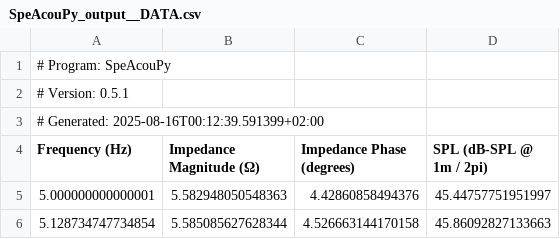
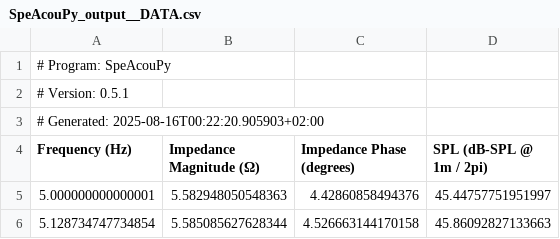
Before and after one commit to mbrennwa/SpeAcouPy, a CSV file: validationtests/closedbox/SpeAcouPy_output__DATA.csv, drawn as a sheet; only a part is shown.

```diff
--- a/validationtests/closedbox/SpeAcouPy_output__DATA.csv
+++ b/validationtests/closedbox/SpeAcouPy_output__DATA.csv
@@ -2,3 +2,3 @@
 # Version: 0.5.1
-# Generated: 2025-08-16T00:12:39.591399+02:00
+# Generated: 2025-08-16T00:22:20.905903+02:00
 Frequency (Hz),Impedance Magnitude (Ω),Impedance Phase (degrees),SPL (dB-SPL @ 1m / 2pi)
```
Also changed, not shown: 5 other files.
